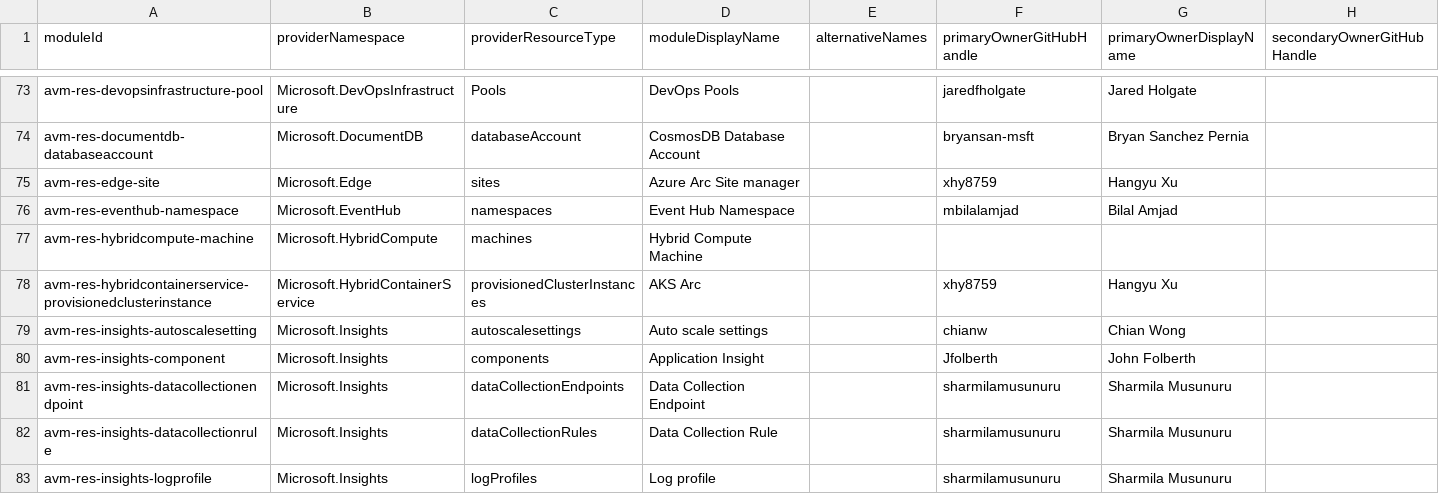
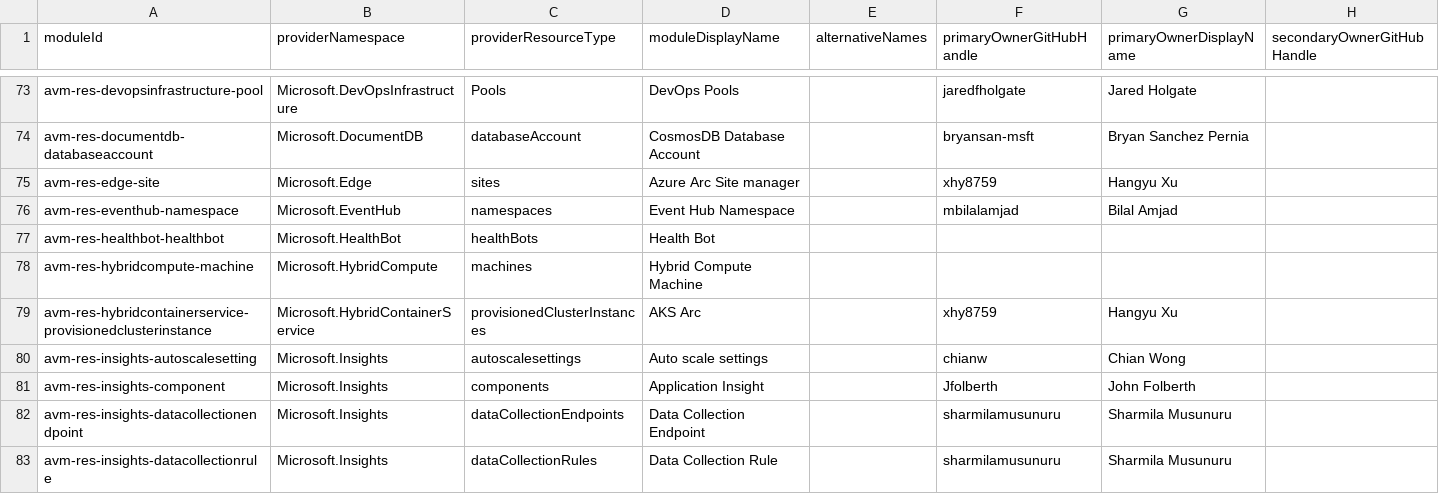
Before and after one commit to Azure/avm-terraform-governance, a CSV file: tf-repo-mgmt/repository-meta-data/meta-data.csv, drawn as a sheet; only a part is shown, gaps mark what is left out; the shorter side is filled out with more unchanged rows; rows hold the shown columns only; the diff names each change by its address in the sheet, - before the commit and + after, or states it on an @@ line.

Commit message:
chore: add avm-res-healthbot-healthbot metadata

```diff
--- a/tf-repo-mgmt/repository-meta-data/meta-data.csv
+++ b/tf-repo-mgmt/repository-meta-data/meta-data.csv
+row 77: avm-res-healthbot-healthbot | Microsoft.HealthBot | healthBots | Health Bot
```
